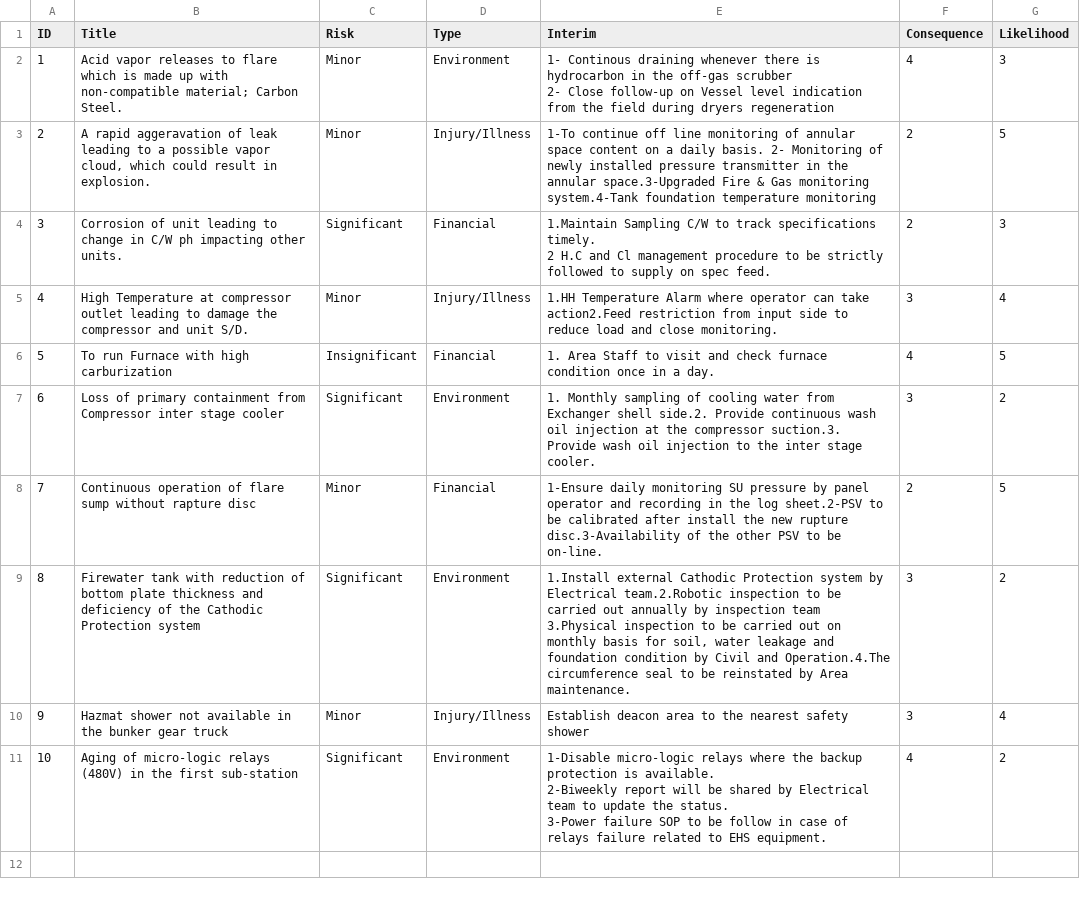
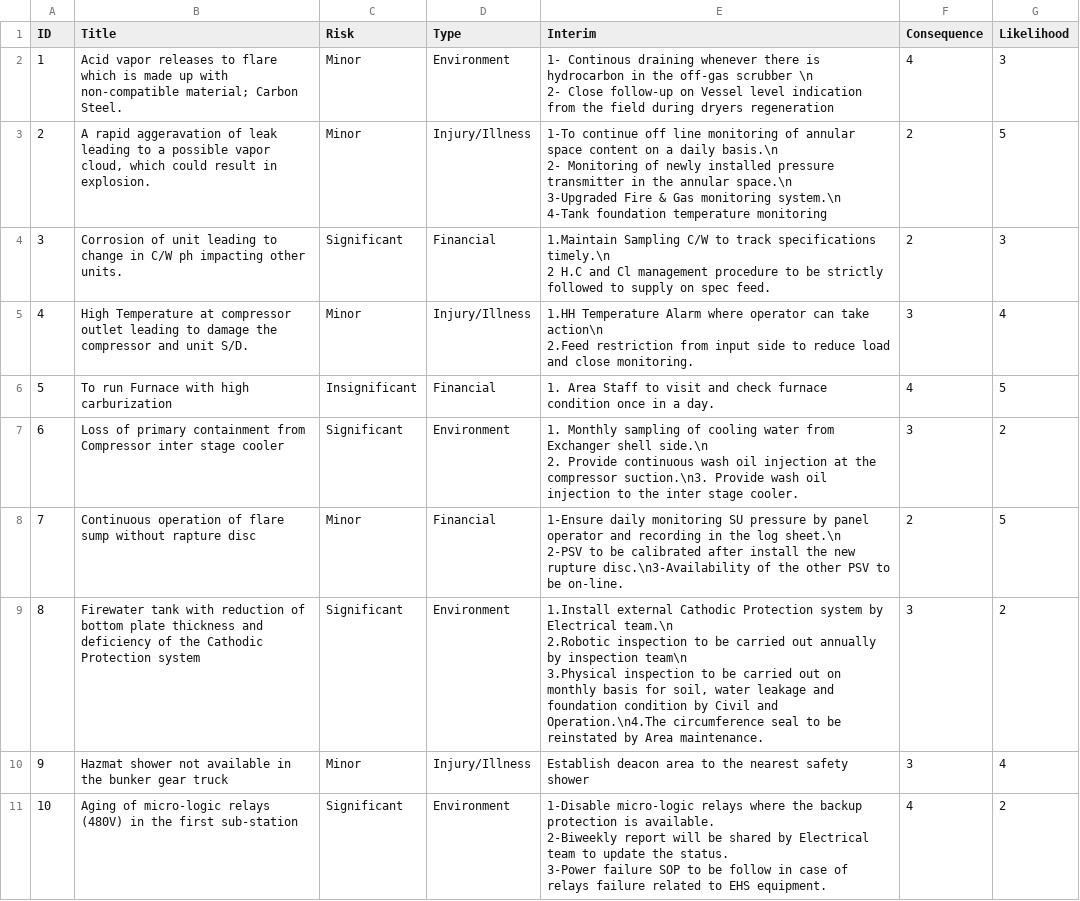
Before and after one commit to Ammar-K/blog, a CSV file: static/files/risk.csv, drawn as a sheet; ↵ is a line break in a cell; the diff names each change by its address in the sheet, - before the commit and + after, or states it on an @@ line.

```diff
--- a/static/files/risk.csv
+++ b/static/files/risk.csv
-E2 (Interim): …off-gas scrubber ↵ 2- Close…
+E2 (Interim): …off-gas scrubber \n ↵ 2- Close…
-E3 (Interim): …a daily basis. 2- Monitoring of newly installed pressure transmitter in the annular space.3-Upgraded Fire & Gas monitoring system.4-Tank foundation temperature…
+E3 (Interim): …a daily basis.\n ↵ 2- Monitoring of newly installed pressure transmitter in the annular space.\n ↵ 3-Upgraded Fire & Gas monitoring system.\n ↵ 4-Tank foundation temperature…
-E4 (Interim): …track specifications timely. ↵ 2 H.C…
+E4 (Interim): …track specifications timely.\n ↵ 2 H.C…
-E5 (Interim): …can take action2.Feed restriction from…
+E5 (Interim): …can take action\n ↵ 2.Feed restriction from…
-E7 (Interim): …Exchanger shell side.2. Provide continuous wash oil injection at the compressor suction.3. Provide wash…
+E7 (Interim): …Exchanger shell side.\n ↵ 2. Provide continuous wash oil injection at the compressor suction.\n3. Provide wash…
-E8 (Interim): …the log sheet.2-PSV to be calibrated after install the new rupture disc.3-Availability of the…
+E8 (Interim): …the log sheet.\n ↵ 2-PSV to be calibrated after install the new rupture disc.\n3-Availability of the…
-E9 (Interim): …by Electrical team.2.Robotic inspection to be carried out annually by inspection team ↵ 3.Physical inspection to be carried out on monthly basis for soil, water leakage and foundation condition by Civil and Operation.4.The circumference seal…
+E9 (Interim): …by Electrical team.\n ↵ 2.Robotic inspection to be carried out annually by inspection team\n ↵ 3.Physical inspection to be carried out on monthly basis for soil, water leakage and foundation condition by Civil and Operation.\n4.The circumference seal…
```
Also changed, not shown: 10 other files.
